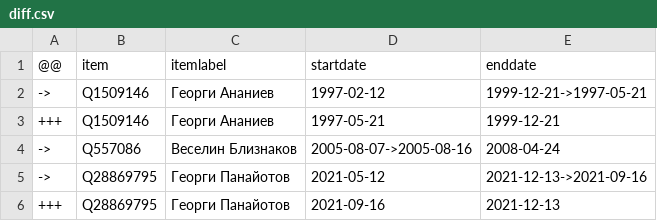
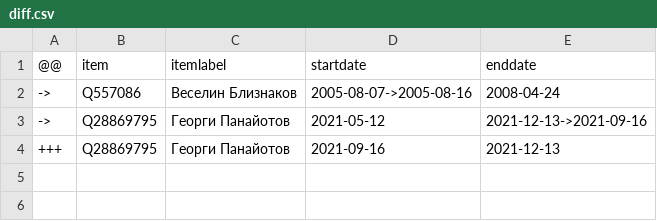
Before and after one commit to every-politician-scrapers/bulgaria-cabinet, a CSV file: sources/defence-bgwiki/diff.csv, drawn as a sheet; the diff names each change by its address in the sheet, - before the commit and + after, or states it on an @@ line.

```diff
--- a/sources/defence-bgwiki/diff.csv
+++ b/sources/defence-bgwiki/diff.csv
-row 2: -> | Q1509146 | Георги Ананиев | 1997-02-12 | 1999-12-21->1997-05-21
-row 3: +++ | Q1509146 | Георги Ананиев | 1997-05-21 | 1999-12-21
```
Also changed, not shown: sources/defence-bgwiki/scraped.csv, sources/defence-bgwiki/wikidata.csv, 5 other files.
